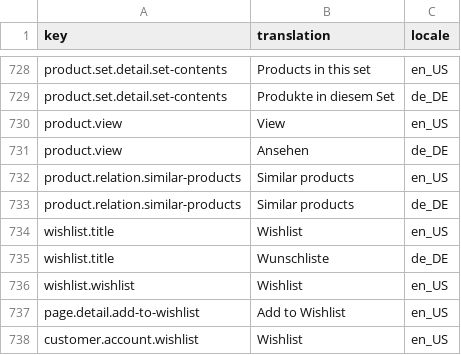
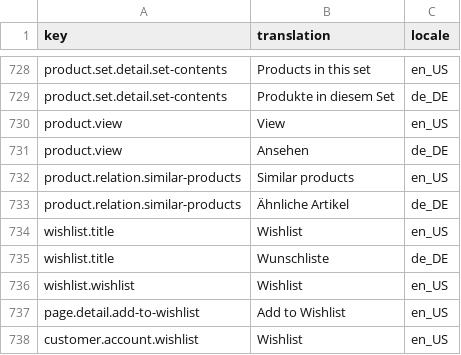
Before and after one commit to spryker-shop/b2b-demo-shop, a CSV file: data/import/glossary.csv, drawn as a sheet; only a part is shown, gaps mark what is left out.

Commit message:
added translations

```diff
--- a/data/import/glossary.csv
+++ b/data/import/glossary.csv
@@ -732,3 +732,3 @@ product.view,Ansehen,de_DE
 product.relation.similar-products,Similar products,en_US
-product.relation.similar-products,Similar products,de_DE
+product.relation.similar-products,Ähnliche Artikel,de_DE
 wishlist.title,Wishlist,en_US
```
Also changed, not shown: 1 other file.
